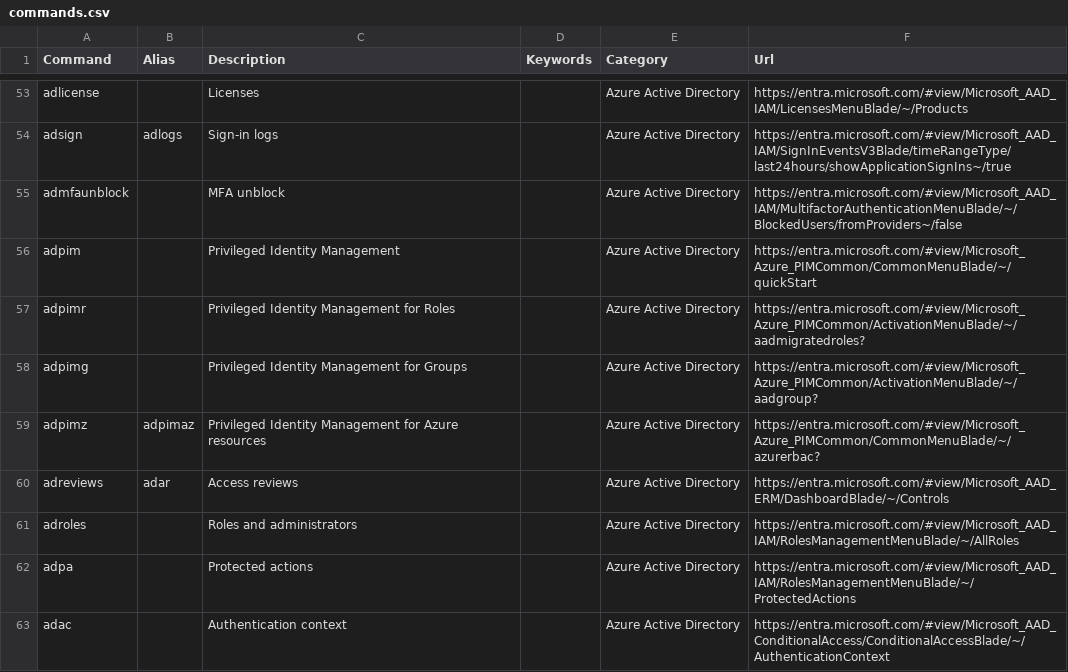
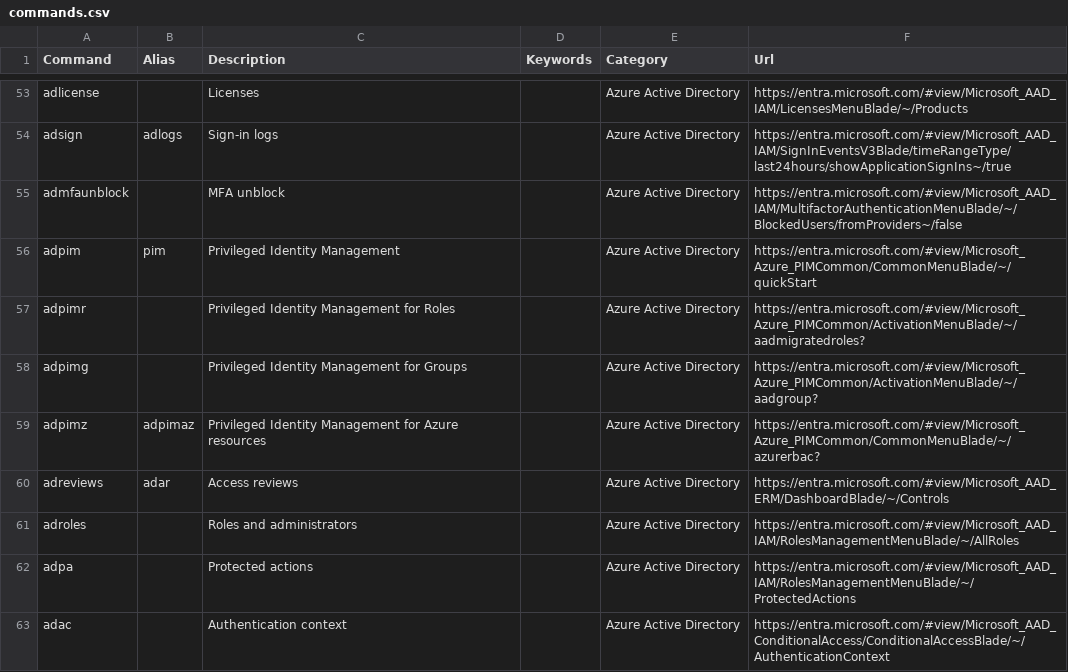
Before and after one commit to merill/cmd, a CSV file: website/config/commands.csv, drawn as a sheet; only a part is shown, gaps mark what is left out.

Commit message:
Update commands.csv

```diff
--- a/website/config/commands.csv
+++ b/website/config/commands.csv
@@ -55,3 +55,3 @@ adsign,adlogs,Sign-in logs,,Azure Active Directory,https://entra.microsoft.com/#
 admfaunblock,,MFA unblock,,Azure Active Directory,https://entra.microsoft.com/#view/Microsoft_AAD_IAM/MultifactorAuthenticationMenuBlade/~/BlockedUsers/fromProviders~/false
-adpim,,Privileged Identity Management,,Azure Active Directory,https://entra.microsoft.com/#view/Microsoft_Azure_PIMCommon/CommonMenuBlade/~/quickStart
+adpim,pim,Privileged Identity Management,,Azure Active Directory,https://entra.microsoft.com/#view/Microsoft_Azure_PIMCommon/CommonMenuBlade/~/quickStart
 adpimr,,Privileged Identity Management for Roles,,Azure Active Directory,https://entra.microsoft.com/#view/Microsoft_Azure_PIMCommon/ActivationMenuBlade/~/aadmigratedroles?
```
